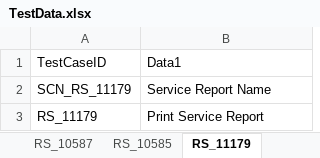
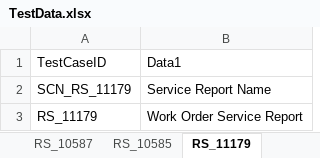
Before and after one commit to svmx-amresh-kumar/SVMX_Catalyst, an Excel workbook: fsaautomation/resources/TestData.xlsx, sheet RS_11179, drawn as a sheet; values as stored, in another font and other column widths than the file's, no borders; the diff names each change by its address in the sheet, - before the commit and + after, or states it on an @@ line.

Commit message:
Update TestData.xlsx

```diff
--- a/fsaautomation/resources/TestData.xlsx (sheet RS_11179)
+++ b/fsaautomation/resources/TestData.xlsx (sheet RS_11179)
-B3: Print Service Report
+B3: Work Order Service Report
```
